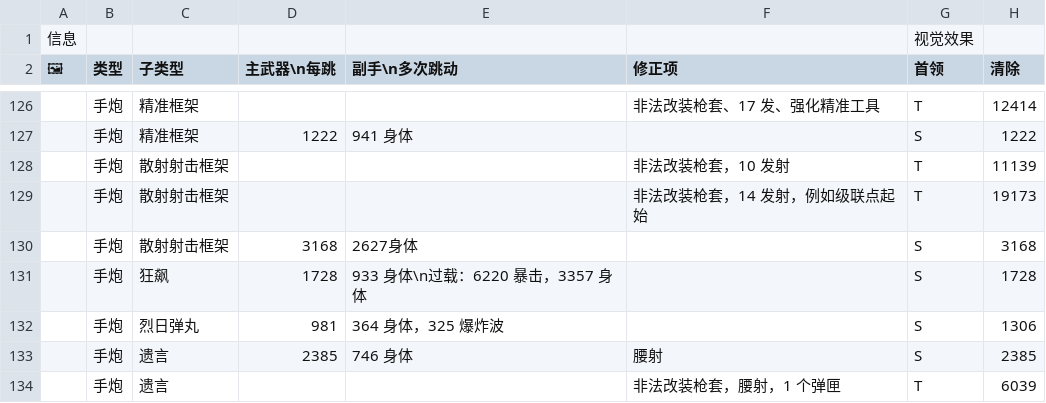
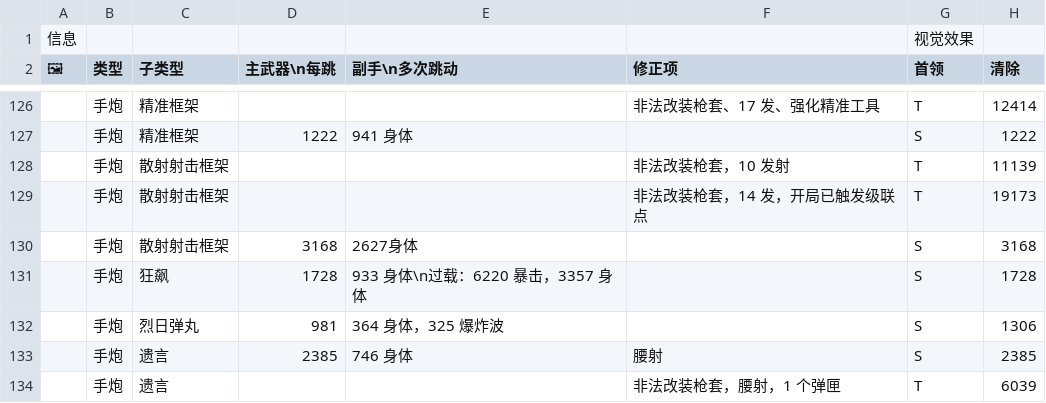
Before and after one commit to HCHogan/max, a CSV file: data/destiny-guides/archive/zh/boss-damage/weapons-old.csv, drawn as a sheet; only a part is shown, gaps mark what is left out; the diff names each change by its address in the sheet, - before the commit and + after, or states it on an @@ line.

```diff
--- a/data/destiny-guides/archive/zh/boss-damage/weapons-old.csv
+++ b/data/destiny-guides/archive/zh/boss-damage/weapons-old.csv
-F129 (修正项): 非法改装枪套，14 发射，例如级联点起始
+F129 (修正项): 非法改装枪套，14 发，开局已触发级联点
```
Also changed, not shown: data/destiny-guides/zh/boss-damage/weapons.csv, 2 other files.
